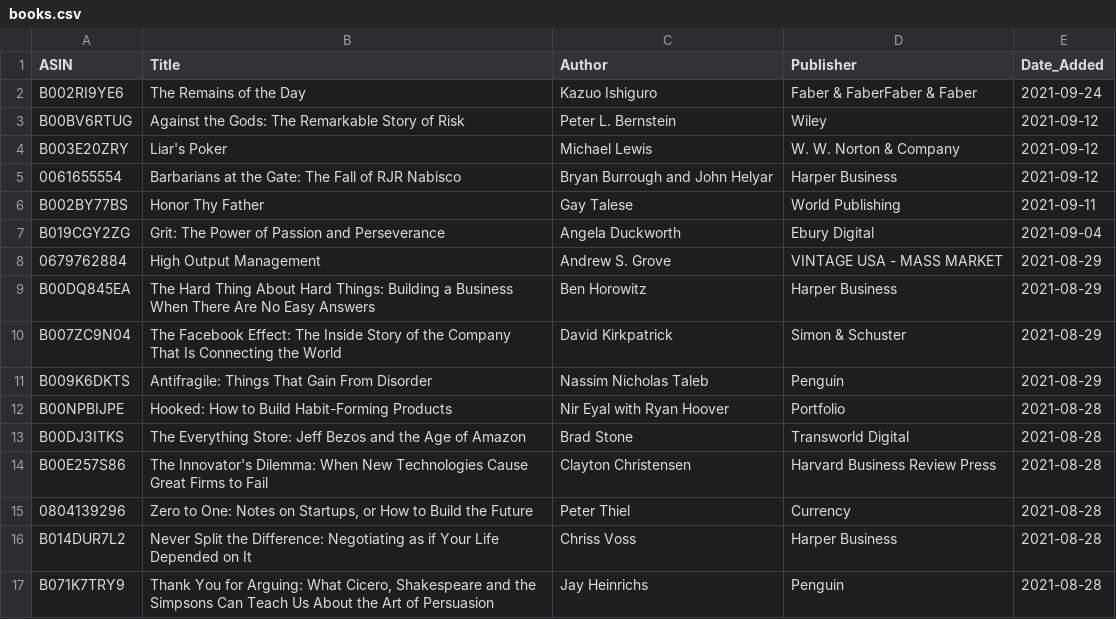
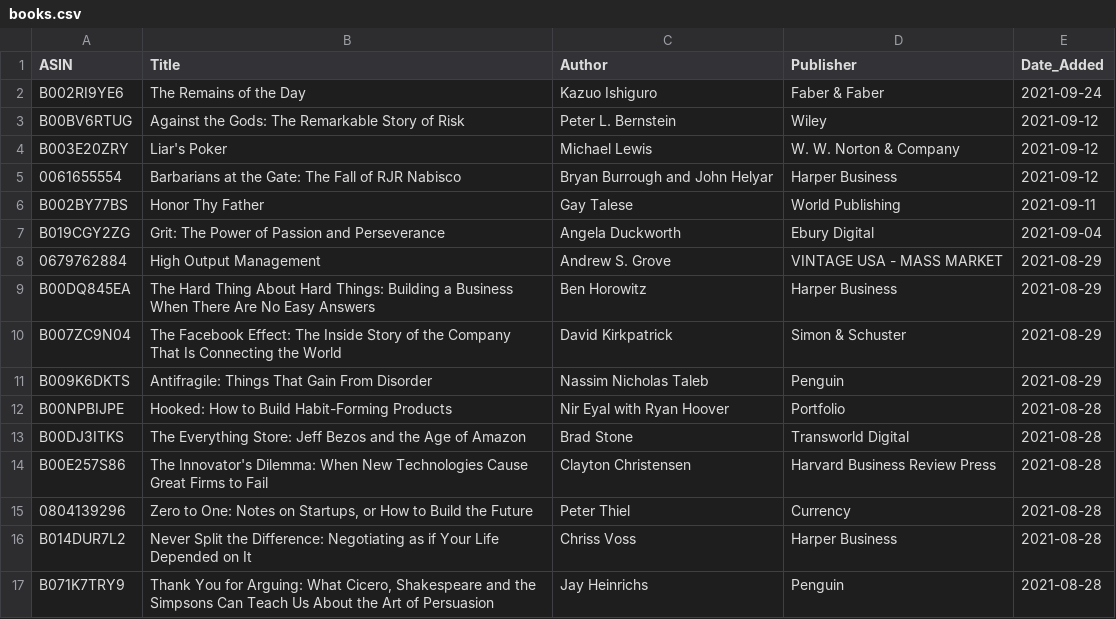
Before and after one commit to jacechua/infinite-library-babel, a CSV file: books.csv, drawn as a sheet.

Commit message:
Update books.csv

```diff
--- a/books.csv
+++ b/books.csv
@@ -1,3 +1,3 @@
 ASIN,Title,Author,Publisher,Date_Added
-B002RI9YE6,"The Remains of the Day",Kazuo Ishiguro,Faber & FaberFaber & Faber,2021-09-24
+B002RI9YE6,"The Remains of the Day",Kazuo Ishiguro,Faber & Faber,2021-09-24
 B00BV6RTUG,"Against the Gods: The Remarkable Story of Risk",Peter L. Bernstein,Wiley,2021-09-12
```
